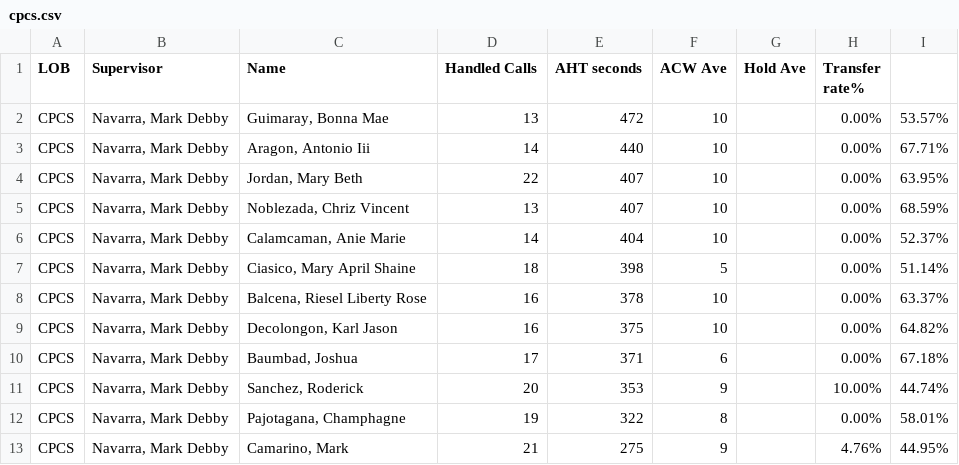
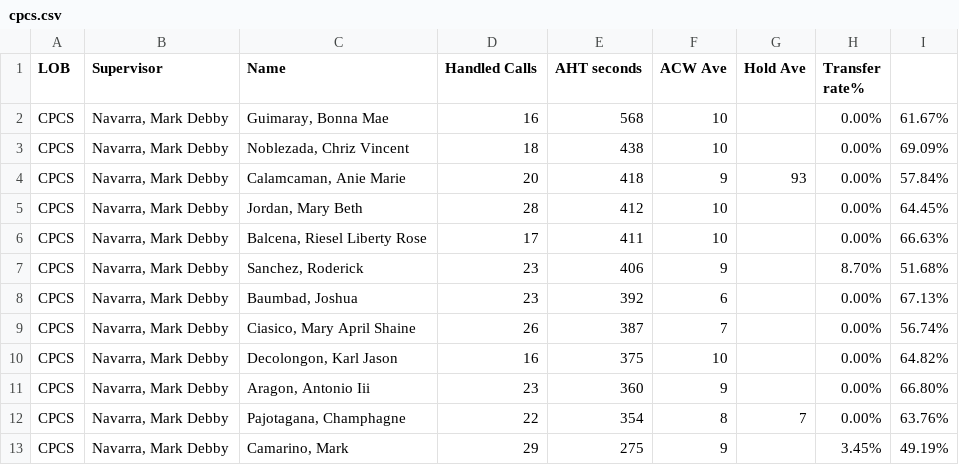
Before and after one commit to CGS-J/CPCS-AHT, a CSV file: cpcs.csv, drawn as a sheet; only a part is shown; the diff covers the shown part only.

```diff
--- a/cpcs.csv
+++ b/cpcs.csv
@@ -1,13 +1,13 @@
 LOB,Supervisor,Name ,Handled Calls ,AHT seconds,ACW Ave,Hold Ave,Transfer rate%,
-CPCS,"Navarra, Mark Debby","Guimaray, Bonna Mae",13,472,10,,0.00%,53.57%
-CPCS,"Navarra, Mark Debby","Aragon, Antonio Iii",14,440,10,,0.00%,67.71%
-CPCS,"Navarra, Mark Debby","Jordan, Mary Beth",22,407,10,,0.00%,63.95%
-CPCS,"Navarra, Mark Debby","Noblezada, Chriz Vincent",13,407,10,,0.00%,68.59%
-CPCS,"Navarra, Mark Debby","Calamcaman, Anie Marie",14,404,10,,0.00%,52.37%
-CPCS,"Navarra, Mark Debby","Ciasico, Mary April Shaine",18,398,5,,0.00%,51.14%
-CPCS,"Navarra, Mark Debby","Balcena, Riesel Liberty Rose",16,378,10,,0.00%,63.37%
+CPCS,"Navarra, Mark Debby","Guimaray, Bonna Mae",16,568,10,,0.00%,61.67%
+CPCS,"Navarra, Mark Debby","Noblezada, Chriz Vincent",18,438,10,,0.00%,69.09%
+CPCS,"Navarra, Mark Debby","Calamcaman, Anie Marie",20,418,9,93,0.00%,57.84%
+CPCS,"Navarra, Mark Debby","Jordan, Mary Beth",28,412,10,,0.00%,64.45%
+CPCS,"Navarra, Mark Debby","Balcena, Riesel Liberty Rose",17,411,10,,0.00%,66.63%
+CPCS,"Navarra, Mark Debby","Sanchez, Roderick",23,406,9,,8.70%,51.68%
+CPCS,"Navarra, Mark Debby","Baumbad, Joshua",23,392,6,,0.00%,67.13%
+CPCS,"Navarra, Mark Debby","Ciasico, Mary April Shaine",26,387,7,,0.00%,56.74%
 CPCS,"Navarra, Mark Debby","Decolongon, Karl Jason",16,375,10,,0.00%,64.82%
-CPCS,"Navarra, Mark Debby","Baumbad, Joshua",17,371,6,,0.00%,67.18%
-CPCS,"Navarra, Mark Debby","Sanchez, Roderick",20,353,9,,10.00%,44.74%
-CPCS,"Navarra, Mark Debby","Pajotagana, Champhagne",19,322,8,,0.00%,58.01%
-CPCS,"Navarra, Mark Debby","Camarino, Mark",21,275,9,,4.76%,44.95%
+CPCS,"Navarra, Mark Debby","Aragon, Antonio Iii",23,360,9,,0.00%,66.80%
+CPCS,"Navarra, Mark Debby","Pajotagana, Champhagne",22,354,8,7,0.00%,63.76%
+CPCS,"Navarra, Mark Debby","Camarino, Mark",29,275,9,,3.45%,49.19%
```
Also changed, not shown: 2 added rows, 1 removed row and 19 edited cells elsewhere in this file, cpcsAHT.csv.
